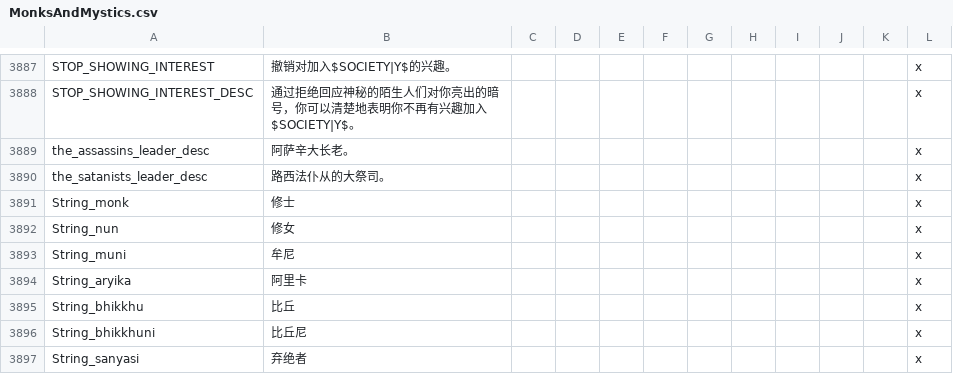
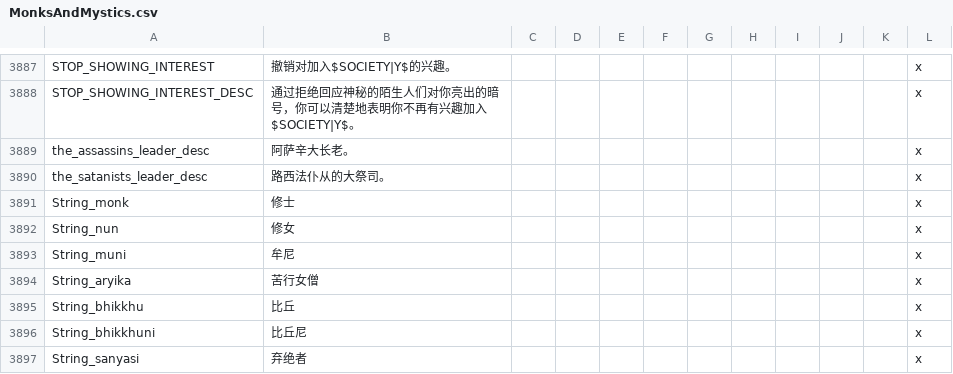
Before and after one commit to paratranz/CK2-Chinese-Localisation, a CSV file: localisation/MonksAndMystics.csv, drawn as a sheet; only a part is shown, gaps mark what is left out.

```diff
--- a/localisation/MonksAndMystics.csv
+++ b/localisation/MonksAndMystics.csv
@@ -3893,3 +3893,3 @@ String_nun;修女;;;;;;;;;;x
 String_muni;牟尼;;;;;;;;;;x
-String_aryika;阿里卡;;;;;;;;;;x
+String_aryika;苦行女僧;;;;;;;;;;x
 String_bhikkhu;比丘;;;;;;;;;;x
```
Also changed, not shown: 1 other file.
